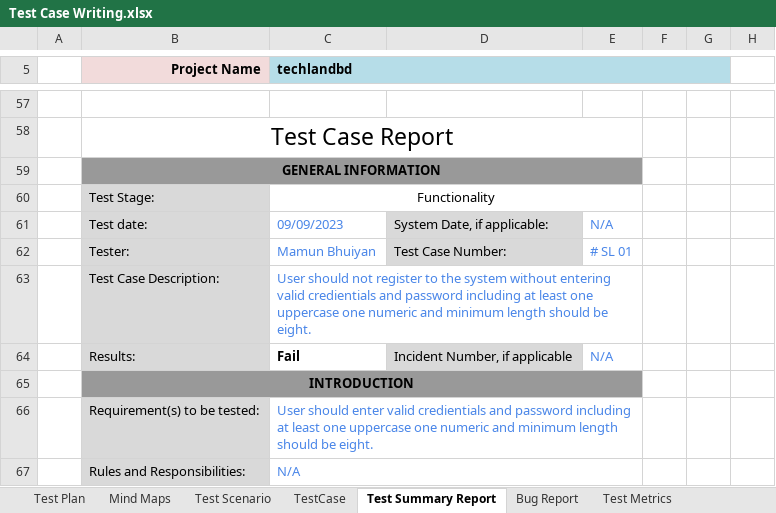
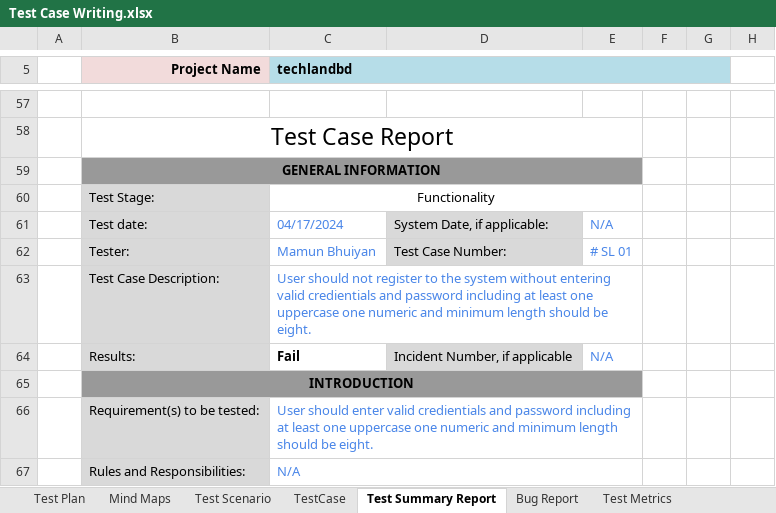
Before and after one commit to Mamun-Bhuiyan01/TestCaseWritting, an Excel workbook: Test Case Writing.xlsx, sheet Test Summary Report, drawn as a sheet; only a part is shown, gaps mark what is left out; values as stored, in another font and other column widths than the file's, no borders; charts and pictures not drawn; the diff names each change by its address in the sheet, - before the commit and + after, or states it on an @@ line.

```diff
--- a/Test Case Writing.xlsx (sheet Test Summary Report)
+++ b/Test Case Writing.xlsx (sheet Test Summary Report)
-C61 (techlandbd): 09/09/2023
+C61 (techlandbd): 04/17/2024
```
Also changed, not shown: sheet TestCase, sheet Test Plan, sheet Test Scenario, charts or pictures.
